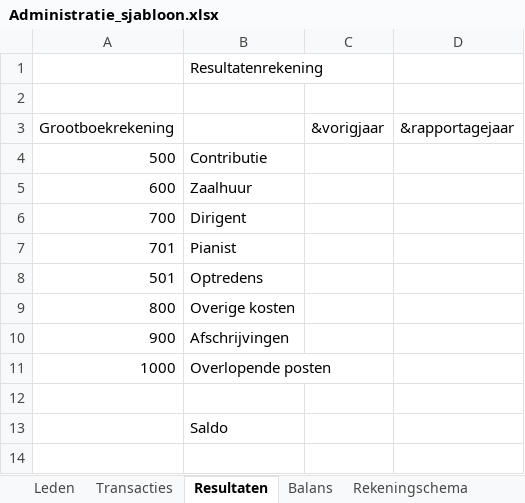
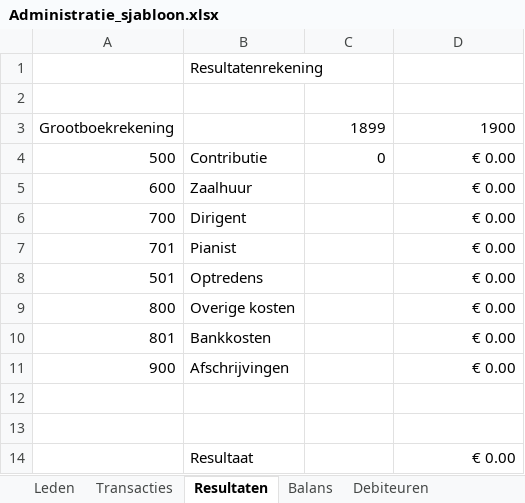
Before and after one commit to dickkniep/vocalmotion, an Excel workbook: resources/Administratie_sjabloon.xlsx, sheet Resultaten, drawn as a sheet; values as stored, in another font and other column widths than the file's, no borders; removed rows and columns are numbered as before the commit, all else as after; the diff names each change by its address in the sheet, - before the commit and + after, or states it on an @@ line.

```diff
--- a/resources/Administratie_sjabloon.xlsx (sheet Resultaten)
+++ b/resources/Administratie_sjabloon.xlsx (sheet Resultaten)
+sheet tab: Debiteuren
-row 3: Grootboekrekening |  | &vorigjaar | &rapportagejaar
+row 3: Grootboekrekening |  | 1899 | 1900
-C4: (empty)
+C4: 0
-D4:D9: (empty)
+D4:D9: € 0.00
+row 10: 801 | Bankkosten |  | € 0.00
-D11: (empty)
+D11: € 0.00
-row 11: 1000 | Overlopende posten
-B13: Saldo
+B13: (empty)
+row 14:  | Resultaat |  | € 0.00
```
Also changed, not shown: sheet Leden, sheet Standaardwaarden, sheet Transacties, sheet Balans, sheet Rekeningschema, 5 other files.
